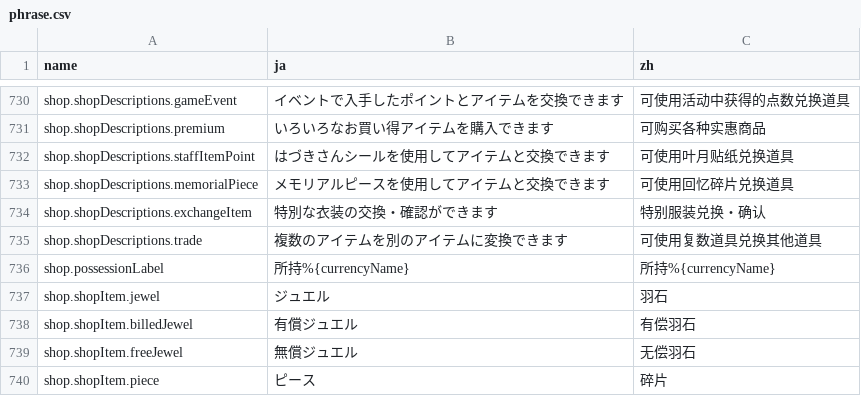
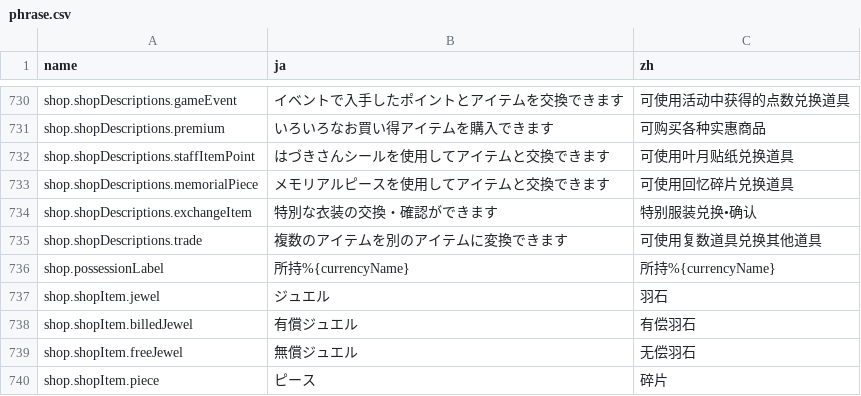
Before and after one commit to lzgzhyf/ShinyColors, a CSV file: data/phrase.csv, drawn as a sheet; only a part is shown, gaps mark what is left out; the diff covers the shown part only.

```diff
--- a/data/phrase.csv
+++ b/data/phrase.csv
@@ -733,3 +733,3 @@ shop.shopDescriptions.staffItemPoint,はづきさんシールを使用してア
 shop.shopDescriptions.memorialPiece,メモリアルピースを使用してアイテムと交換できます,可使用回忆碎片兑换道具
-shop.shopDescriptions.exchangeItem,特別な衣装の交換・確認ができます,特别服装兑换・确认
+shop.shopDescriptions.exchangeItem,特別な衣装の交換・確認ができます,特别服装兑换•确认
 shop.shopDescriptions.trade,複数のアイテムを別のアイテムに変換できます,可使用复数道具兑换其他道具
```
Also changed, not shown: 5 edited cells elsewhere in this file, 1 other file.
